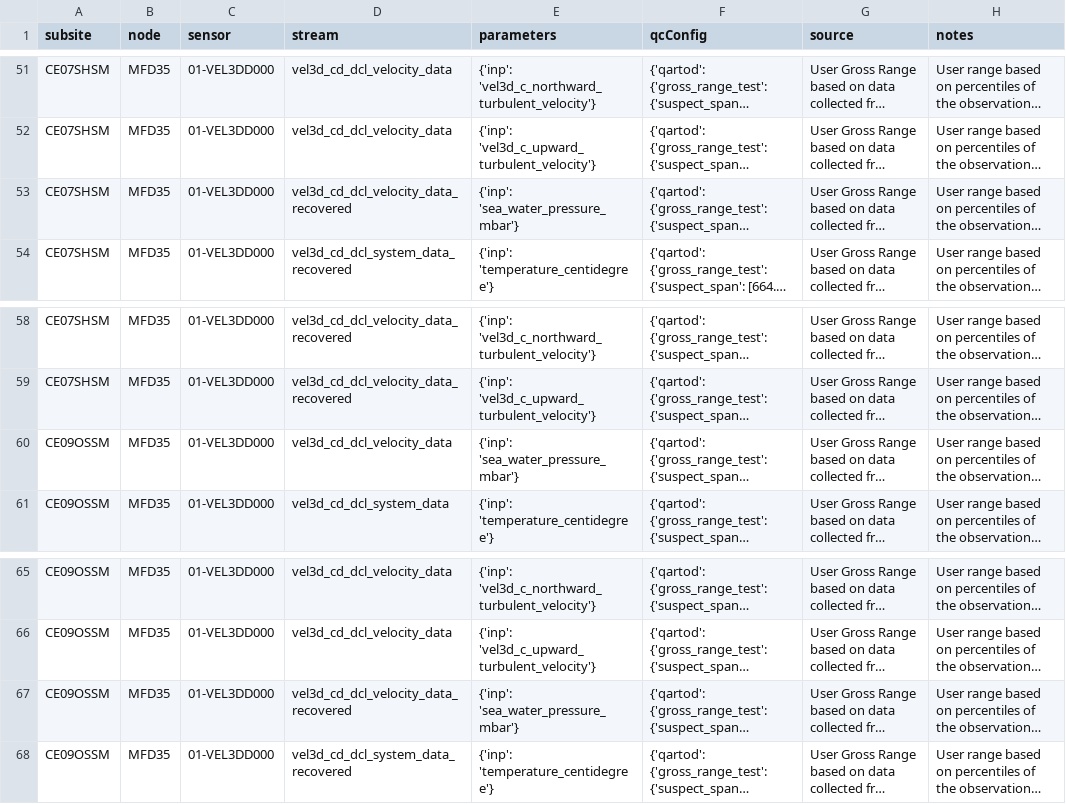
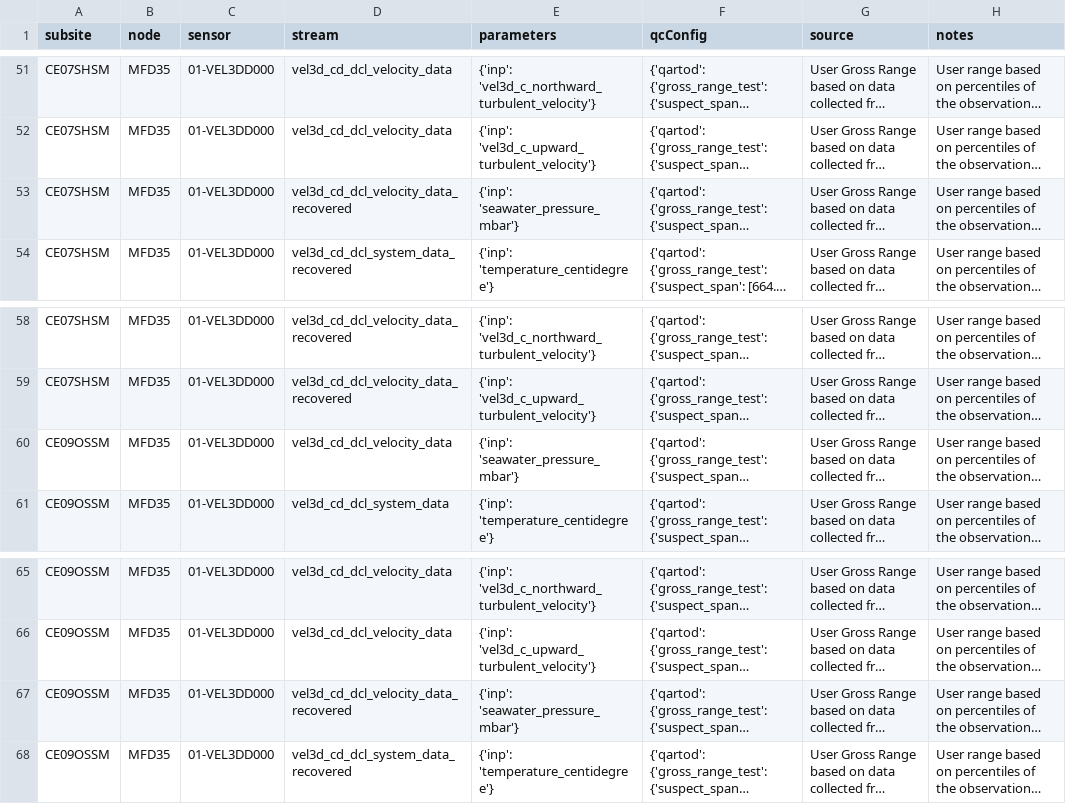
Before and after one commit to oceanobservatories/qc-lookup, a CSV file: qartod/vel3d/vel3d_qartod_gross_range_test_values.csv, drawn as a sheet; only a part is shown, gaps mark what is left out; long unchanged cells end in …; the diff covers the shown part only; the diff names each change by its address in the sheet, - before the commit and + after, or states it on an @@ line.

Commit message:
Fixing VEL3D parameter name

```diff
--- a/qartod/vel3d/vel3d_qartod_gross_range_test_values.csv
+++ b/qartod/vel3d/vel3d_qartod_gross_range_test_values.csv
-E53 (parameters): {'inp': 'sea_water_pressure_mbar'}
+E53 (parameters): {'inp': 'seawater_pressure_mbar'}
-E60 (parameters): {'inp': 'sea_water_pressure_mbar'}
+E60 (parameters): {'inp': 'seawater_pressure_mbar'}
-E67 (parameters): {'inp': 'sea_water_pressure_mbar'}
+E67 (parameters): {'inp': 'seawater_pressure_mbar'}
```
Also changed, not shown: 5 edited cells elsewhere in this file.
